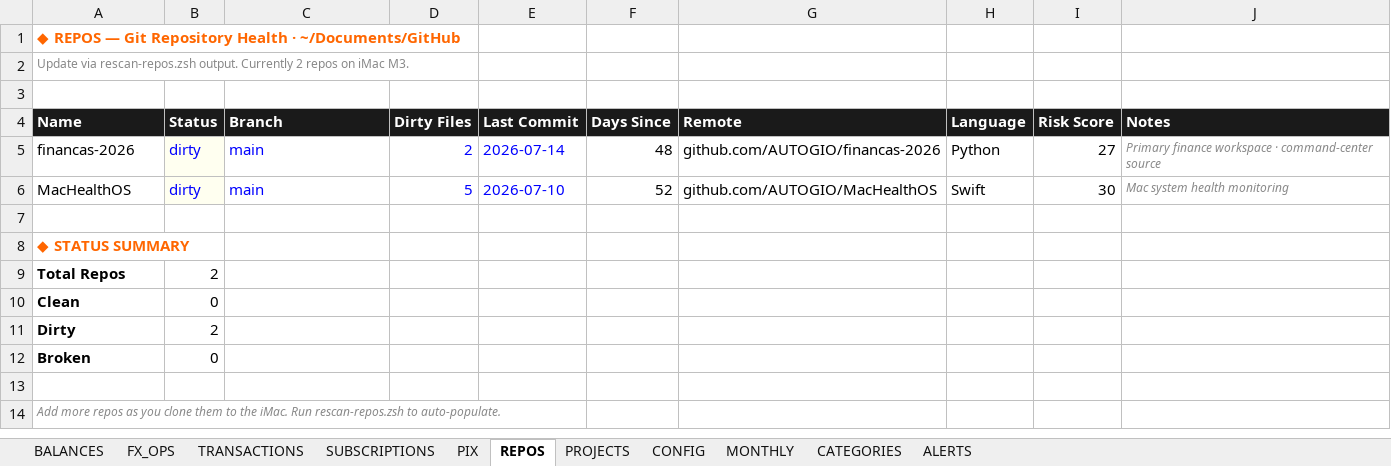
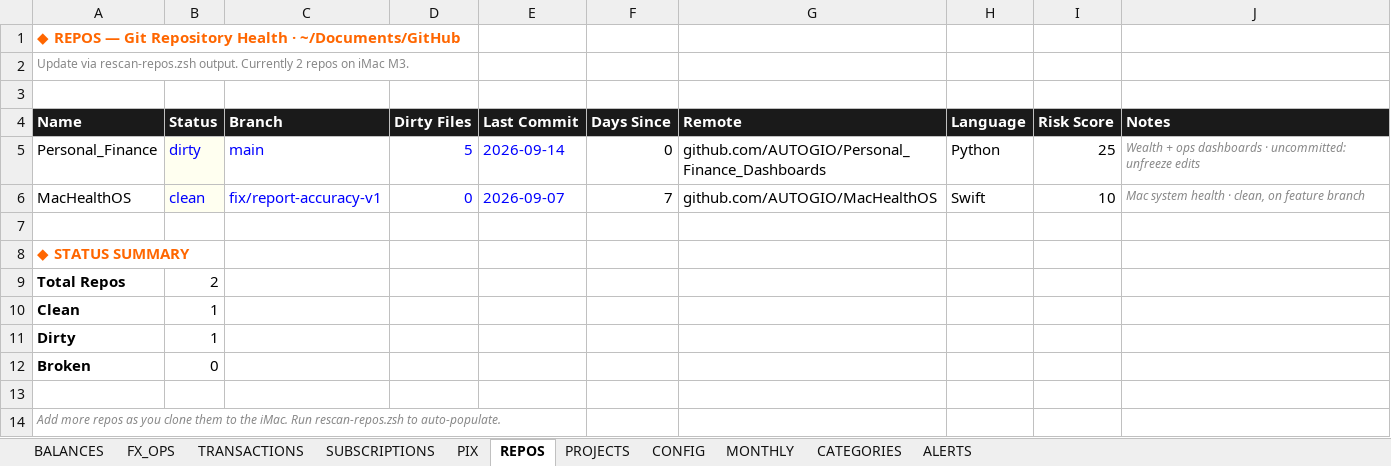
Before and after one commit to AUTOGIO/Personal_Finance_Dashboards, an Excel workbook: data/command-center.xlsx, sheet REPOS, drawn as a sheet; values as stored, in another font and other column widths than the file's, no borders; removed rows and columns are numbered as before the commit, all else as after; the diff names each change by its address in the sheet, - before the commit and + after, or states it on an @@ line.

Commit message:
Workbook edits from 2026-09 (wealth CALC + ops blue cells), validated with make check

```diff
--- a/data/command-center.xlsx (sheet REPOS)
+++ b/data/command-center.xlsx (sheet REPOS)
-row 5: financas-2026 | dirty | main | 2 | 2026-07-14 | 48 | github.com/AUTOGIO/financas-2026 | Python | 27 | Primary finance workspace · command-center source
+row 5: Personal_Finance | dirty | main | 5 | 2026-09-14 | 0 | github.com/AUTOGIO/Personal_Finance_Dashboards | Python | 25 | Wealth + ops dashboards · uncommitted: unfreeze edits
-B6 (Status): dirty
+B6 (Status): clean
-C6 (Branch): main
+C6 (Branch): fix/report-accuracy-v1
-D6 (Dirty Files): 5
+D6 (Dirty Files): 0
-E6 (Last Commit): 2026-07-10
+E6 (Last Commit): 2026-09-07
-F6 (Days Since): 52
+F6 (Days Since): 7
-I6 (Risk Score): 30
+I6 (Risk Score): 10
-J6 (Notes): Mac system health monitoring
+J6 (Notes): Mac system health · clean, on feature branch
-B10 (Status): 0
+B10 (Status): 1
-B11 (Status): 2
+B11 (Status): 1
```
Also changed, not shown: sheet SUBSCRIPTIONS, sheet PROJECTS, sheet CONFIG, sheet BALANCES, sheet ALERTS, data/wealthcommand.xlsx.
